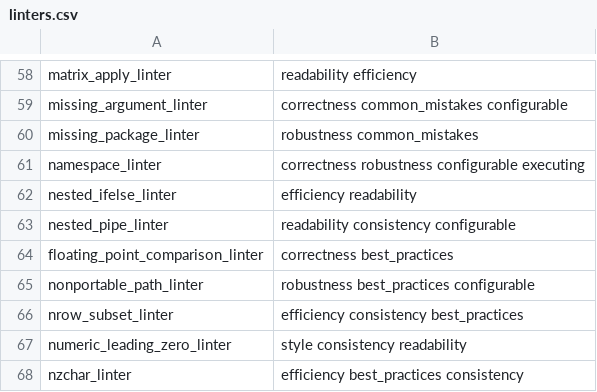
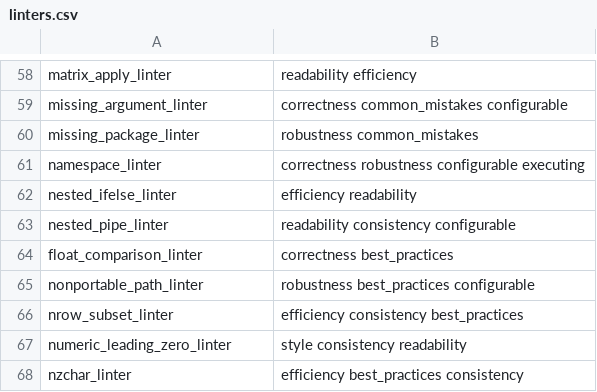
Before and after one commit to MEO265/lintr, a CSV file: inst/lintr/linters.csv, drawn as a sheet; only a part is shown, gaps mark what is left out.

Commit message:
Rename floating point comparison linter

```diff
--- a/inst/lintr/linters.csv
+++ b/inst/lintr/linters.csv
@@ -63,3 +63,3 @@ nested_ifelse_linter,efficiency readability
 nested_pipe_linter,readability consistency configurable
-floating_point_comparison_linter,correctness best_practices
+float_comparison_linter,correctness best_practices
 nonportable_path_linter,robustness best_practices configurable
```
Also changed, not shown: 7 other files.
